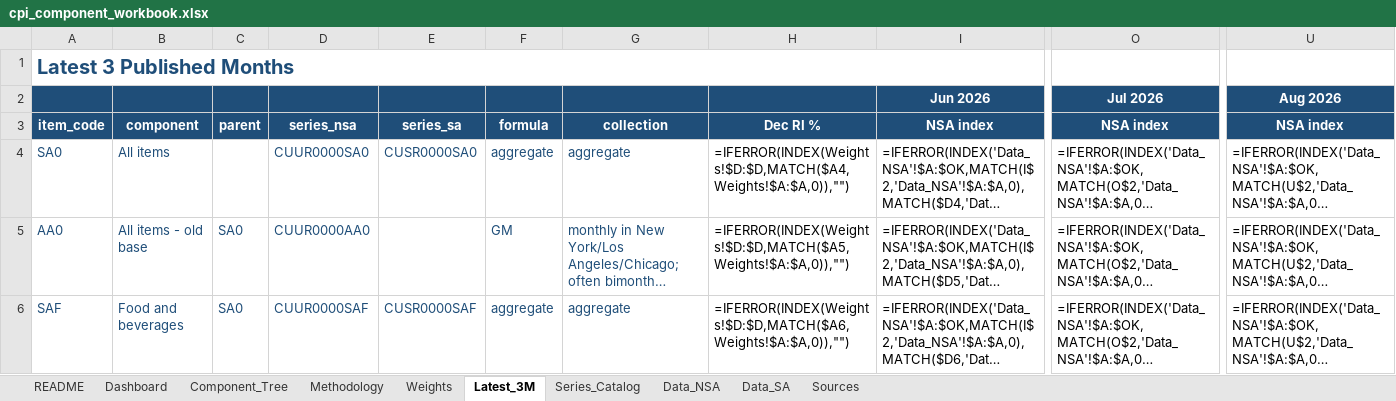
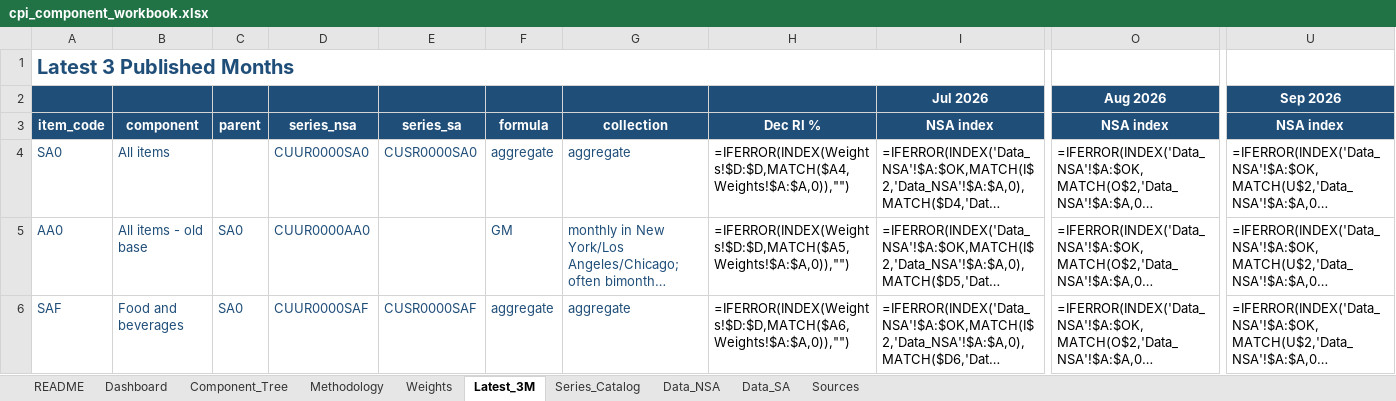
Before and after one commit to sanketdesai358/CPI-Prediction, an Excel workbook: cpi-excel/cpi_component_workbook.xlsx, sheet Latest_3M, drawn as a sheet; only a part is shown, gaps mark what is left out; long unchanged cells end in …; values as stored, in another font and other column widths than the file's, no borders; formulas without a stored value are shown as written; 1 other sheet too large or unreadable and not compared; removed rows and columns are numbered as before the commit, all else as after; rows hold the shown columns only; the diff names each change by its address in the sheet, - before the commit and + after, or states it on an @@ line.

```diff
--- a/cpi-excel/cpi_component_workbook.xlsx (sheet Latest_3M)
+++ b/cpi-excel/cpi_component_workbook.xlsx (sheet Latest_3M)
-row 2:  |  |  |  |  |  |  |  | Jun 2026 | Jul 2026 | Aug 2026
+row 2:  |  |  |  |  |  |  |  | Jul 2026 | Aug 2026 | Sep 2026
```
Also changed, not shown: sheet Data_SA, sheet Dashboard, sheet README, sheet Weights, 13 other files.
